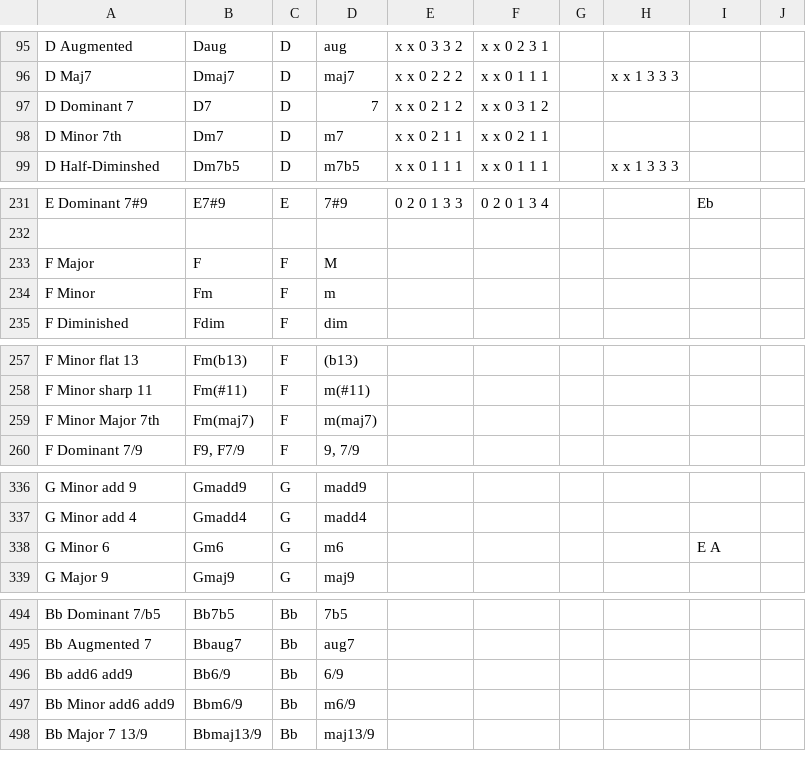
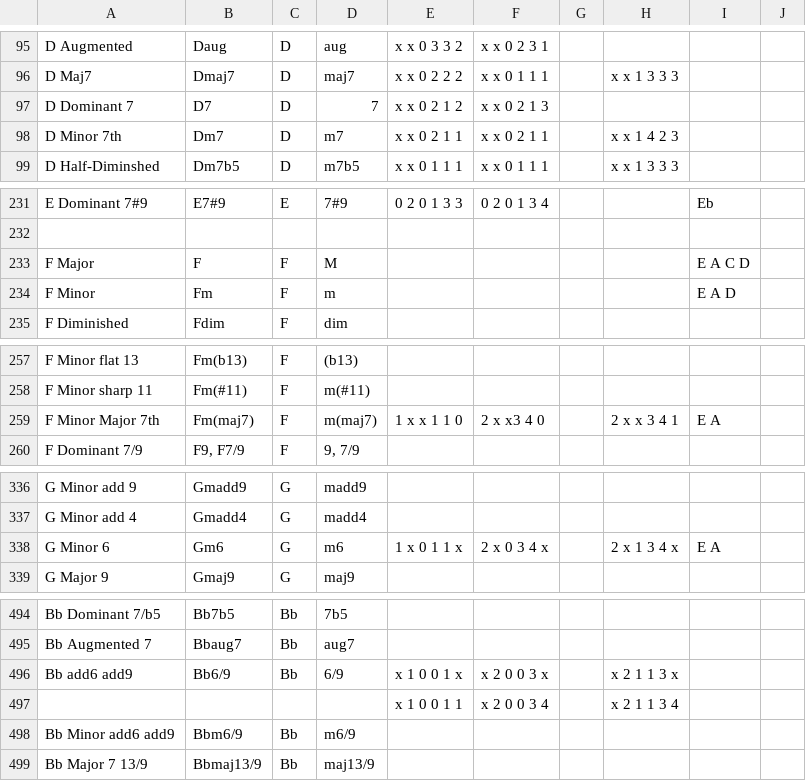
Before and after one commit to youtabmedia/chords, a CSV file: static/instruments/guitar/E2-A2-D3-G3-B3-E4.csv, drawn as a sheet; only a part is shown, gaps mark what is left out; the diff covers the shown part only.

Commit message:
- more chords

```diff
--- a/static/instruments/guitar/E2-A2-D3-G3-B3-E4.csv
+++ b/static/instruments/guitar/E2-A2-D3-G3-B3-E4.csv
@@ -96,4 +96,4 @@ D Augmented,Daug,D,aug,x x 0 3 3 2,x x 0 2 3 1,,,,,
 D Maj7,Dmaj7,D,maj7,x x 0 2 2 2,x x 0 1 1 1,,x x 1 3 3 3,,,
-D Dominant 7,D7,D,7,x x 0 2 1 2,x x 0 3 1 2,,,,,
-D Minor 7th,Dm7,D,m7,x x 0 2 1 1,x x 0 2 1 1,,,,,
+D Dominant 7,D7,D,7,x x 0 2 1 2,x x 0 2 1 3,,,,,
+D Minor 7th,Dm7,D,m7,x x 0 2 1 1,x x 0 2 1 1,,x x 1 4 2 3,,,
 D Half-Diminshed,Dm7b5,D,m7b5,x x 0 1 1 1,x x 0 1 1 1,,x x 1 3 3 3,,,
@@ -232,4 +232,4 @@ E Dominant 7#9,E7#9,E,7#9,0 2 0 1 3 3,0 2 0 1 3 4,,,Eb,,
 ,,,,,,,,,,
-F Major,F,F,M,,,,,,,
-F Minor,Fm,F,m,,,,,,,
+F Major,F,F,M,,,,,E A C D,,
+F Minor,Fm,F,m,,,,,E A D,,
 F Diminished,Fdim,F,dim,,,,,,,
@@ -258,3 +258,3 @@ F Minor flat 13,Fm(b13),F,(b13),,,,,,,
 F Minor sharp 11,Fm(#11),F,m(#11),,,,,,,
-F Minor Major 7th,Fm(maj7),F,m(maj7),,,,,,,
+F Minor Major 7th,Fm(maj7),F,m(maj7),1 x x 1 1 0,2 x x3 4 0,,2 x x 3 4 1,E A ,,
 F Dominant 7/9,"F9, F7/9",F,"9, 7/9",,,,,,,
@@ -337,3 +337,3 @@ G Minor add 9,Gmadd9,G,madd9,,,,,,,
 G Minor add 4,Gmadd4,G,madd4,,,,,,,
-G Minor 6,Gm6,G,m6,,,,,E A,,
+G Minor 6,Gm6,G,m6,1 x 0 1 1 x,2 x 0 3 4 x,,2 x 1 3 4 x,E A,,
 G Major 9,Gmaj9,G,maj9,,,,,,,
@@ -495,3 +495,4 @@ Bb Dominant 7/b5,Bb7b5,Bb,7b5,,,,,,,
 Bb Augmented 7,Bbaug7,Bb,aug7,,,,,,,
-Bb add6 add9,Bb6/9,Bb,6/9,,,,,,,
+Bb add6 add9,Bb6/9,Bb,6/9,x 1 0 0 1 x,x 2 0 0 3 x,,x 2 1 1 3 x,,,
+,,,,x 1 0 0 1 1,x 2 0 0 3 4,,x 2 1 1 3 4,,,
 Bb Minor add6 add9,Bbm6/9,Bb,m6/9,,,,,,,
```
Also changed, not shown: 6 edited cells elsewhere in this file.
